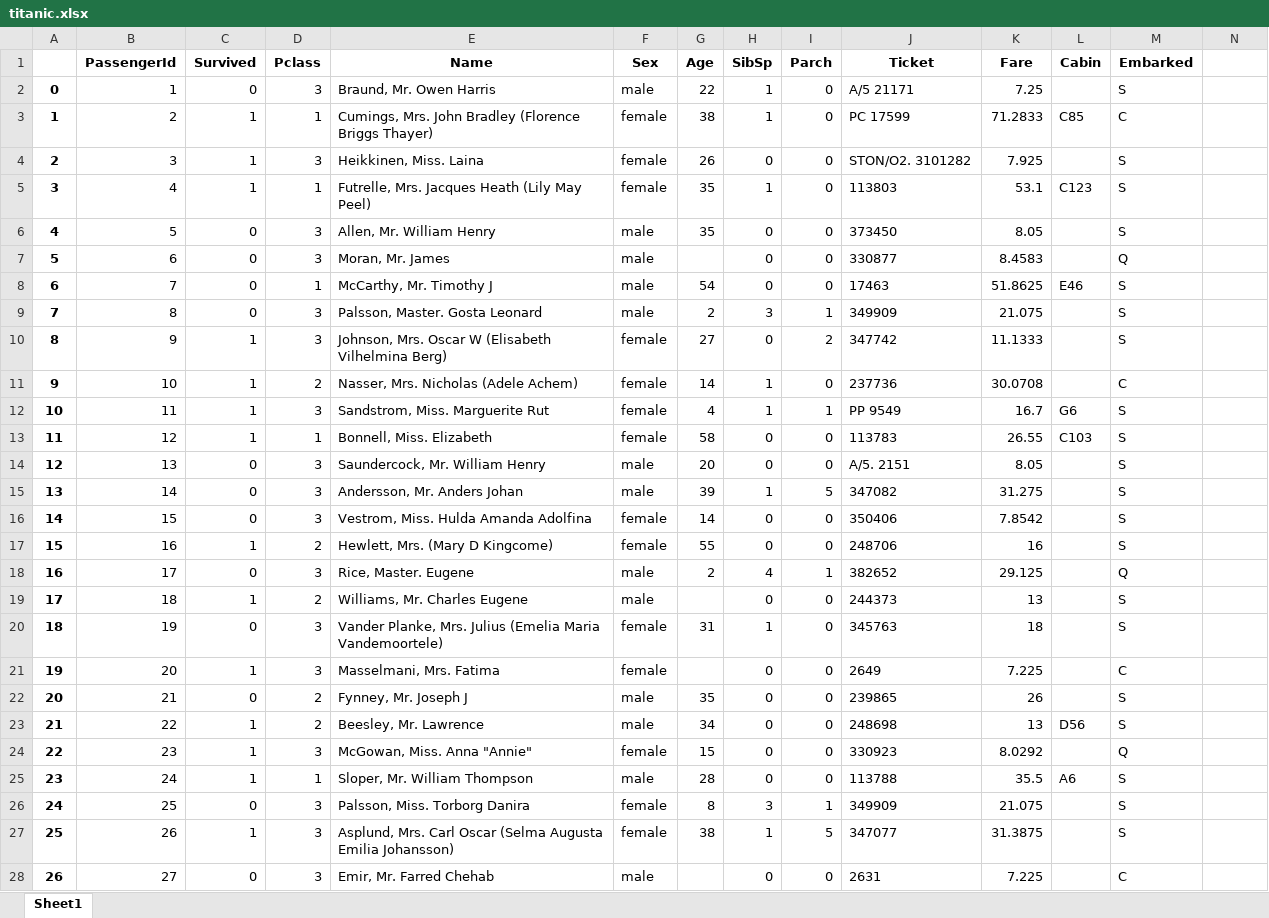
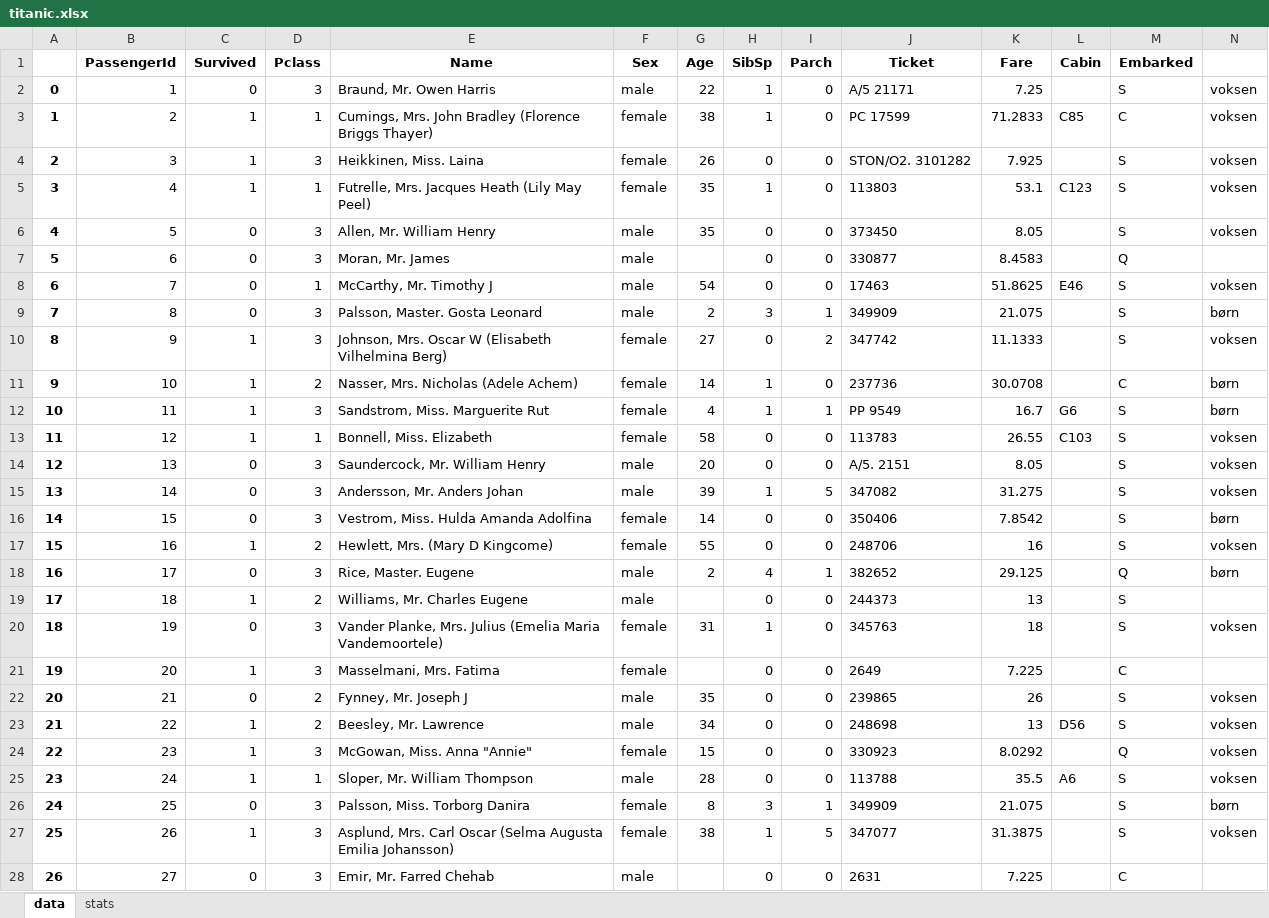
Before and after one commit to SDS-AAU/IntroStat, an Excel workbook: Data/titanic.xlsx, sheet data, drawn as a sheet; only a part is shown; values as stored, in another font and other column widths than the file's, no borders; the diff covers the shown part only; the diff names each change by its address in the sheet, - before the commit and + after, or states it on an @@ line.

Commit message:
titanic

```diff
--- a/Data/titanic.xlsx (sheet data)
+++ b/Data/titanic.xlsx (sheet data)
-sheet tab: Sheet1
+sheet tab: data
+sheet tab: stats
-N2:N6: (empty)
+N2:N6: voksen
-N8: (empty)
+N8: voksen
-N9: (empty)
+N9: børn
-N10: (empty)
+N10: voksen
-N11:N12: (empty)
+N11:N12: børn
-N13:N15: (empty)
+N13:N15: voksen
-N16: (empty)
+N16: børn
-N17: (empty)
+N17: voksen
-N18: (empty)
+N18: børn
-N20: (empty)
+N20: voksen
-N22:N25: (empty)
+N22:N25: voksen
-N26: (empty)
+N26: børn
-N27: (empty)
+N27: voksen
```
Also changed, not shown: 691 edited cells elsewhere in this sheet, formulas that keep their value, 2 other files.
